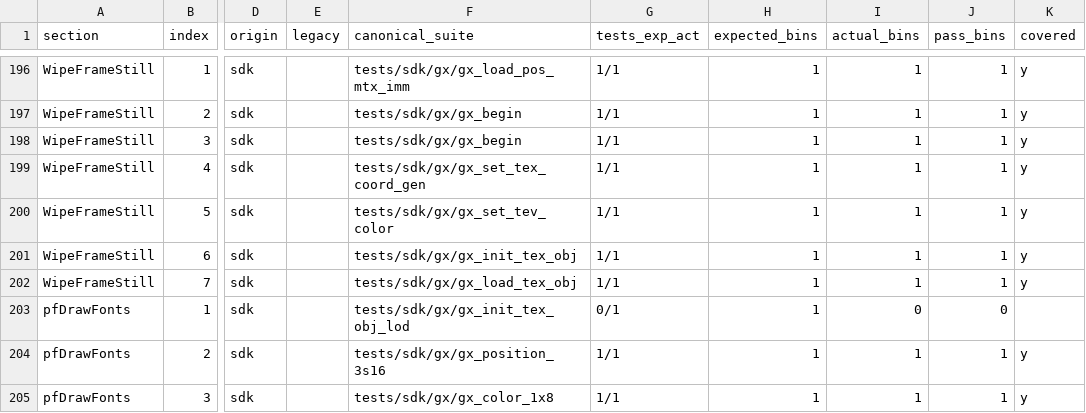
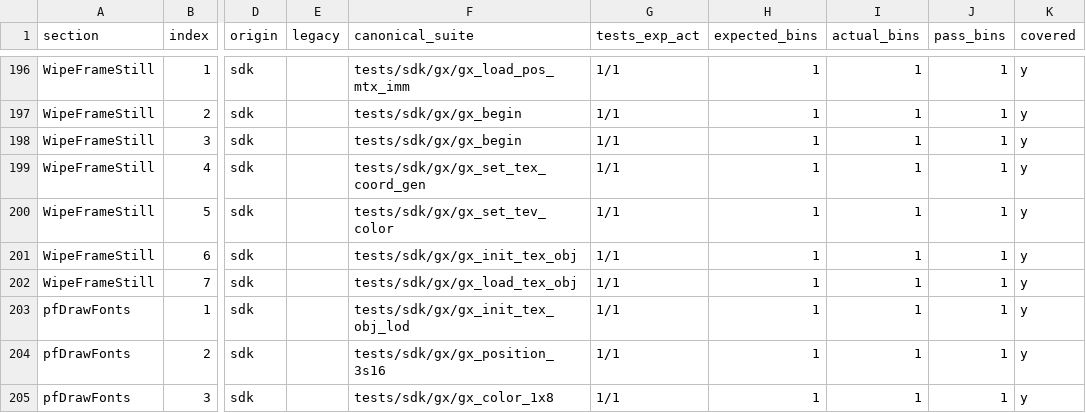
Before and after one commit to ai-tdd-labs/gamecube-port, a CSV file: docs/sdk/mp4/MP4_chain_all.csv, drawn as a sheet; only a part is shown, gaps mark what is left out; the diff names each change by its address in the sheet, - before the commit and + after, or states it on an @@ line.

Commit message:
docs: mark GXInitTexObjLOD covered in MP4 chain

```diff
--- a/docs/sdk/mp4/MP4_chain_all.csv
+++ b/docs/sdk/mp4/MP4_chain_all.csv
-G203 (tests_exp_act): 0/1
+G203 (tests_exp_act): 1/1
-I203 (actual_bins): 0
+I203 (actual_bins): 1
-J203 (pass_bins): 0
+J203 (pass_bins): 1
-K203 (covered): (empty)
+K203 (covered): y
```
Also changed, not shown: 1 other file.
